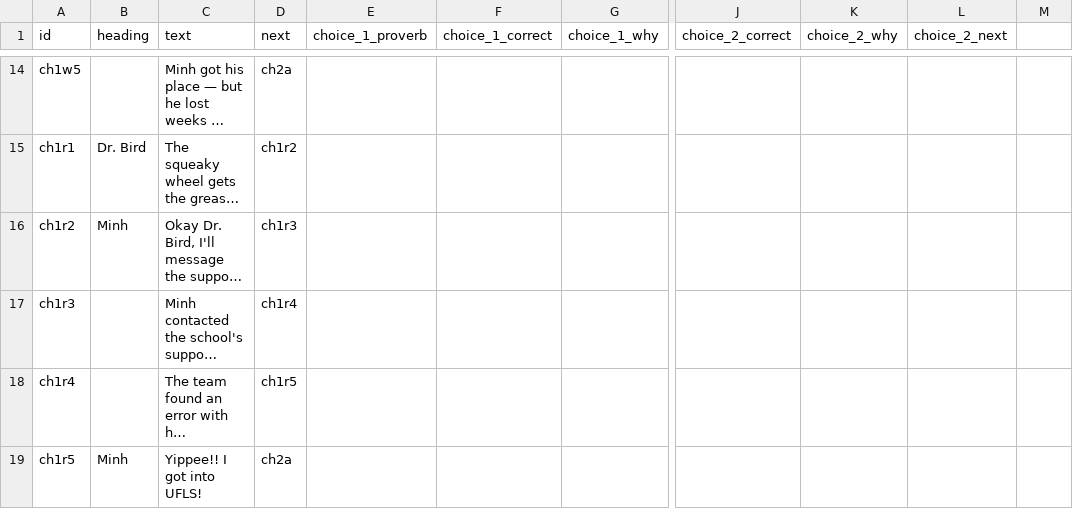
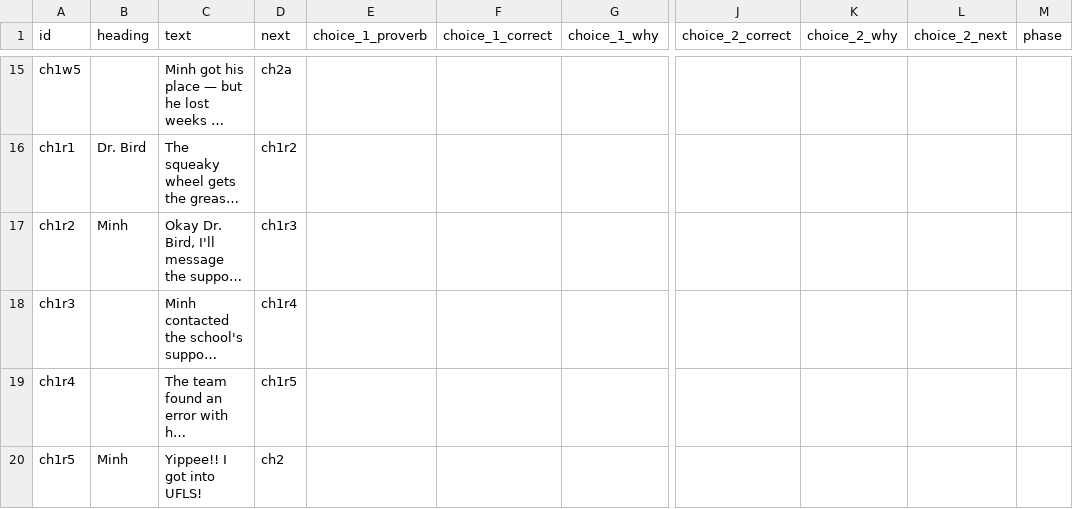
Before and after one commit to doqin/probirdia, a CSV file: content/games/starting-university/scenes.csv, drawn as a sheet; only a part is shown, gaps mark what is left out; long unchanged cells end in …; addresses are those after the commit; the diff covers the shown part only; the diff names each change by its address in the sheet, - before the commit and + after, or states it on an @@ line.

```diff
--- a/content/games/starting-university/scenes.csv
+++ b/content/games/starting-university/scenes.csv
-M1: (empty)
+M1: phase
-D20 (next): ch2a
+D20 (next): ch2
```
Also changed, not shown: 5 added rows and 7 edited cells elsewhere in this file, 33 other files.
